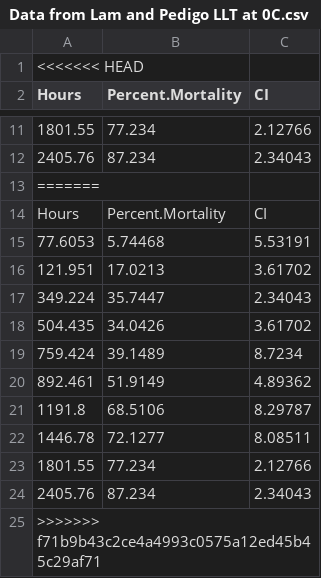
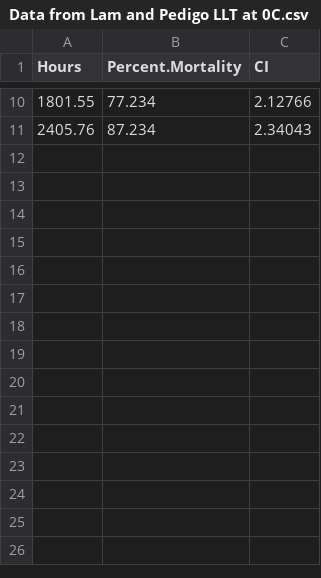
Before and after one commit to kimberlylthompson/Overwintering-Insects_Publication, a CSV file: 00_Data/Data from Lam and Pedigo LLT at 0C.csv, drawn as a sheet; only a part is shown, gaps mark what is left out; the diff names each change by its address in the sheet, - before the commit and + after, or states it on an @@ line.

Commit message:
fix data files

```diff
--- a/00_Data/Data from Lam and Pedigo LLT at 0C.csv
+++ b/00_Data/Data from Lam and Pedigo LLT at 0C.csv
-row 1: <<<<<<< HEAD
-row 13: =======
-row 14: Hours | Percent.Mortality | CI
-row 15: 77.6053 | 5.74468 | 5.53191
-row 16: 121.951 | 17.0213 | 3.61702
-row 17: 349.224 | 35.7447 | 2.34043
-row 18: 504.435 | 34.0426 | 3.61702
-row 19: 759.424 | 39.1489 | 8.7234
-row 20: 892.461 | 51.9149 | 4.89362
-row 21: 1191.8 | 68.5106 | 8.29787
-row 22: 1446.78 | 72.1277 | 8.08511
-row 23: 1801.55 | 77.234 | 2.12766
-row 24: 2405.76 | 87.234 | 2.34043
-row 25: >>>>>>> f71b9b43c2ce4a4993c0575a12ed45b45c29af71
```
Also changed, not shown: 10 other files.
